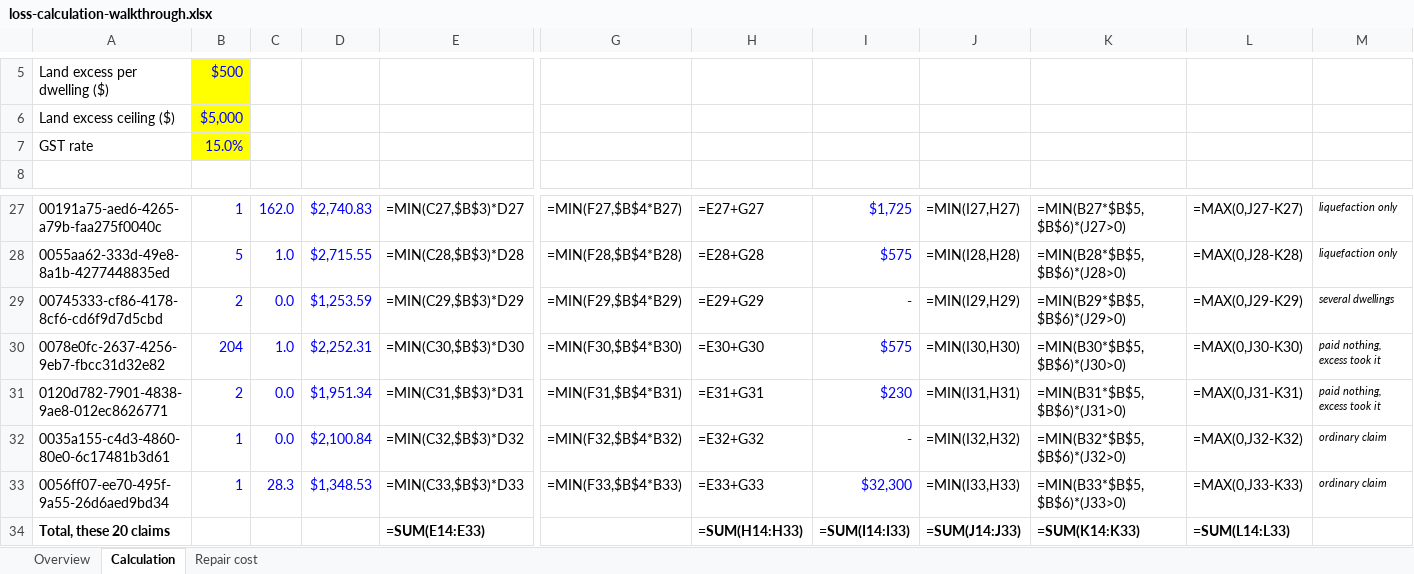
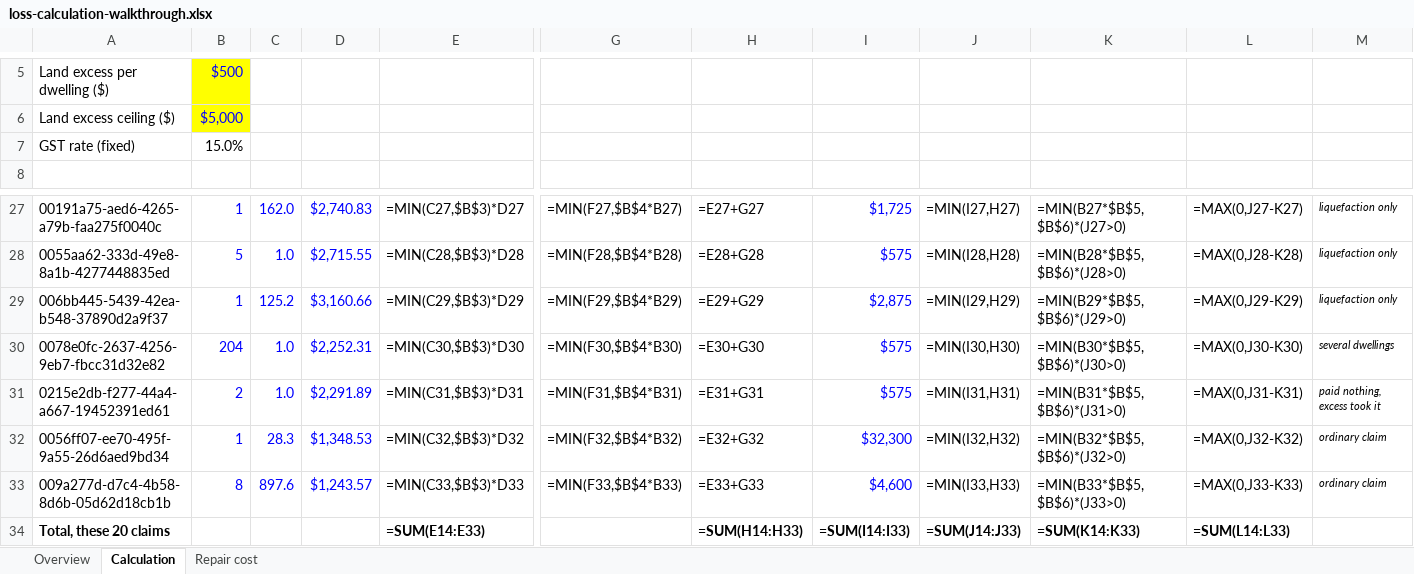
Before and after one commit to tonkintaylor/p-1017473.2003-nhc-land-loss, an Excel workbook: report/loss/calc-walkthrough/loss-calculation-walkthrough.xlsx, sheet Calculation, drawn as a sheet; only a part is shown, gaps mark what is left out; values as stored, in another font and other column widths than the file's, no borders; formulas without a stored value are shown as written; removed rows and columns are numbered as before the commit, all else as after; rows hold the shown columns only; the diff names each change by its address in the sheet, - before the commit and + after, or states it on an @@ line.

```diff
--- a/report/loss/calc-walkthrough/loss-calculation-walkthrough.xlsx (sheet Calculation)
+++ b/report/loss/calc-walkthrough/loss-calculation-walkthrough.xlsx (sheet Calculation)
-A7: GST rate
+A7: GST rate (fixed)
@@ B7 fill: #FFFF00 → none, text colour: #0000FF → black @@
-A29: 00745333-cf86-4178-8cf6-cd6f9d7d5cbd
+A29: 006bb445-5439-42ea-b548-37890d2a9f37
-B29: 2
+B29: 1
-C29: 0.0
+C29: 125.2
-D29: $1,253.59
+D29: $3,160.66
-I29: -
+I29: $2,875
-M29: several dwellings
+M29: liquefaction only
-M30: paid nothing, excess took it
+M30: several dwellings
-A31: 0120d782-7901-4838-9ae8-012ec8626771
+A31: 0215e2db-f277-44a4-a667-19452391ed61
-C31: 0.0
+C31: 1.0
-D31: $1,951.34
+D31: $2,291.89
-I31: $230
+I31: $575
-row 32: 0035a155-c4d3-4860-80e0-6c17481b3d61 | 1 | 0.0 | $2,100.84 | =MIN(C32,$B$3)*D32 | =MIN(F32,$B$4*B32) | =E32+G32 | - | =MIN(I32,H32) | =MIN(B32*$B$5,$B$6)*(J32>0) | =MAX(0,J32-K32) | ordinary claim
-E32: =MIN(C33,$B$3)*D33
+E32: =MIN(C32,$B$3)*D32
-G32: =MIN(F33,$B$4*B33)
+G32: =MIN(F32,$B$4*B32)
-H32: =E33+G33
+H32: =E32+G32
-J32: =MIN(I33,H33)
+J32: =MIN(I32,H32)
-K32: =MIN(B33*$B$5,$B$6)*(J33>0)
+K32: =MIN(B32*$B$5,$B$6)*(J32>0)
-L32: =MAX(0,J33-K33)
+L32: =MAX(0,J32-K32)
+row 33: 009a277d-d7c4-4b58-8d6b-05d62d18cb1b | 8 | 897.6 | $1,243.57 | =MIN(C33,$B$3)*D33 | =MIN(F33,$B$4*B33) | =E33+G33 | $4,600 | =MIN(I33,H33) | =MIN(B33*$B$5,$B$6)*(J33>0) | =MAX(0,J33-K33) | ordinary claim
```
Also changed, not shown: sheet Repair cost, sheet Overview, 10 other files.
